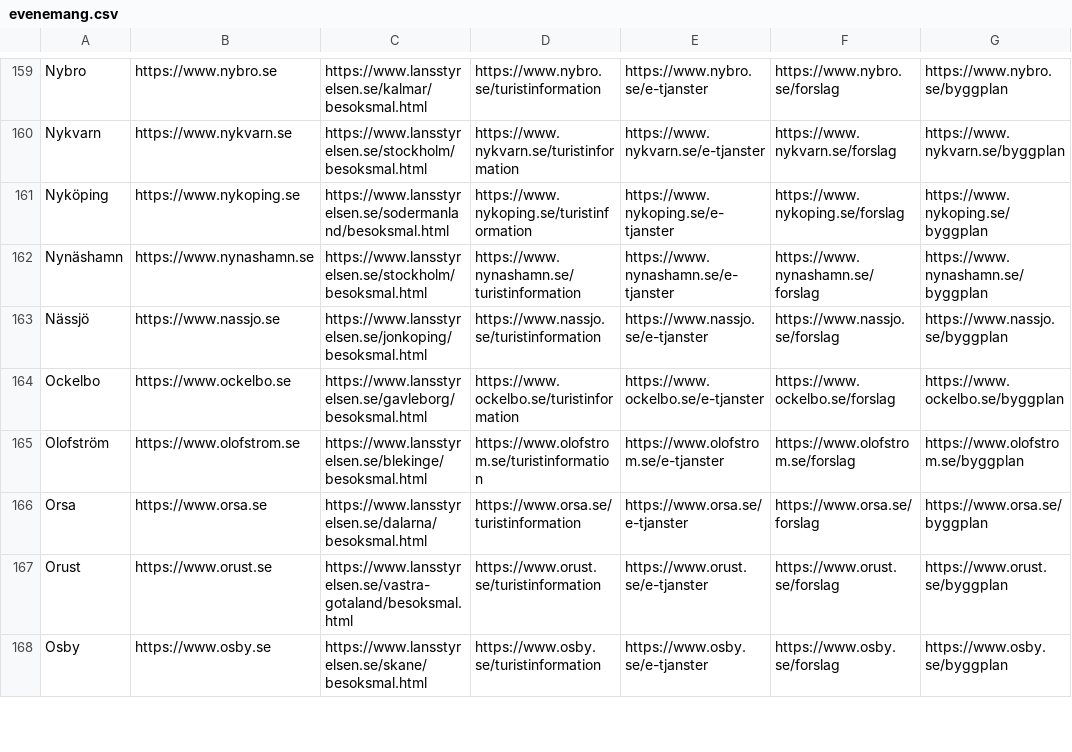
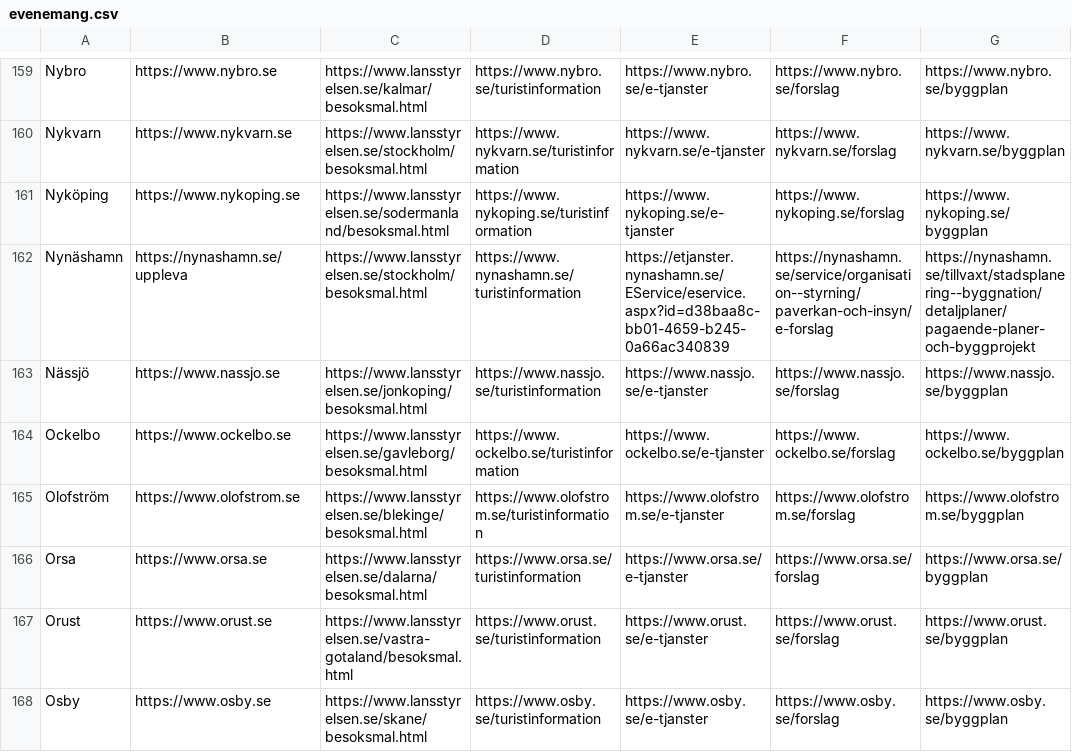
Before and after one commit to davvids1/hallbartresande, a CSV file: evenemang.csv, drawn as a sheet; only a part is shown, gaps mark what is left out.

Commit message:
Update evenemang.csv

```diff
--- a/evenemang.csv
+++ b/evenemang.csv
@@ -161,3 +161,3 @@ Nykvarn,https://www.nykvarn.se,https://www.lansstyrelsen.se/stockholm/besoksmal.
 Nyköping,https://www.nykoping.se,https://www.lansstyrelsen.se/sodermanland/besoksmal.html,https://www.nykoping.se/turistinformation,https://www.nykoping.se/e-tjanster,https://www.nykoping.se/forslag,https://www.nykoping.se/byggplan
-Nynäshamn,https://www.nynashamn.se,https://www.lansstyrelsen.se/stockholm/besoksmal.html,https://www.nynashamn.se/turistinformation,https://www.nynashamn.se/e-tjanster,https://www.nynashamn.se/forslag,https://www.nynashamn.se/byggplan
+Nynäshamn,https://nynashamn.se/uppleva,https://www.lansstyrelsen.se/stockholm/besoksmal.html,https://www.nynashamn.se/turistinformation,https://etjanster.nynashamn.se/EService/eservice.aspx?id=d38baa8c-bb01-4659-b245-0a66ac340839,https://nynashamn.se/service/organisation--styrning/paverkan-och-insyn/e-forslag,https://nynashamn.se/tillvaxt/stadsplanering--byggnation/detaljplaner/pagaende-planer-och-byggprojekt
 Nässjö,https://www.nassjo.se,https://www.lansstyrelsen.se/jonkoping/besoksmal.html,https://www.nassjo.se/turistinformation,https://www.nassjo.se/e-tjanster,https://www.nassjo.se/forslag,https://www.nassjo.se/byggplan
```
